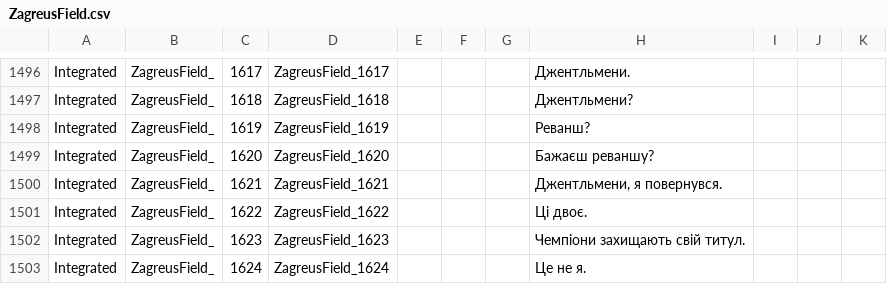
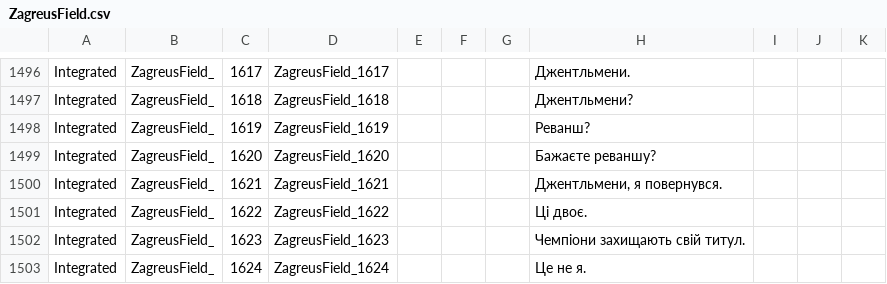
Before and after one commit to MoorASick/Hades_UA, a CSV file: Content/Subtitles/pl/ZagreusField.csv, drawn as a sheet; only a part is shown, gaps mark what is left out.

Commit message:
fix
це коли з Астерієм і Тесеєм битва, тому там не однина а множина

```diff
--- a/Content/Subtitles/pl/ZagreusField.csv
+++ b/Content/Subtitles/pl/ZagreusField.csv
@@ -1498,3 +1498,3 @@
 "Integrated","ZagreusField_","1619","ZagreusField_1619","","","","Реванш?","","",""
-"Integrated","ZagreusField_","1620","ZagreusField_1620","","","","Бажаєш реваншу?","","",""
+"Integrated","ZagreusField_","1620","ZagreusField_1620","","","","Бажаєте реваншу?","","",""
 "Integrated","ZagreusField_","1621","ZagreusField_1621","","","","Джентльмени, я повернувся.","","",""
```
